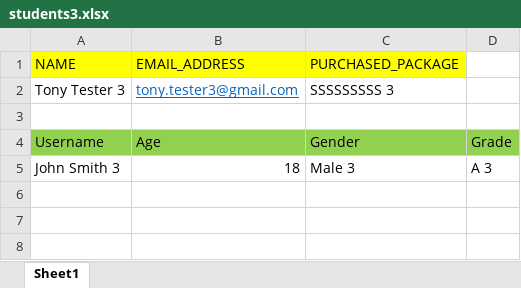
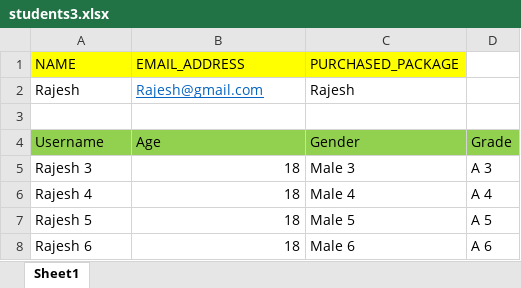
Before and after one commit to surendra916/batch-excel, an Excel workbook: src/main/resources/input/students3.xlsx, sheet Sheet1, drawn as a sheet; values as stored, in another font and other column widths than the file's, no borders; removed rows and columns are numbered as before the commit, all else as after; the diff names each change by its address in the sheet, - before the commit and + after, or states it on an @@ line.

```diff
--- a/src/main/resources/input/students3.xlsx (sheet Sheet1)
+++ b/src/main/resources/input/students3.xlsx (sheet Sheet1)
-row 2: Tony Tester 3 | tony.tester3@gmail.com | SSSSSSSSS 3
+row 2: Rajesh | Rajesh@gmail.com | Rajesh
-A5 (NAME): John Smith 3
+A5 (NAME): Rajesh 3
+row 6: Rajesh 4 | 18 | Male 4 | A 4
+row 7: Rajesh 5 | 18 | Male 5 | A 5
+row 8: Rajesh 6 | 18 | Male 6 | A 6
```
Also changed, not shown: src/main/resources/input/students1.xlsx, src/main/resources/input/students2.xlsx, 6 other files.
